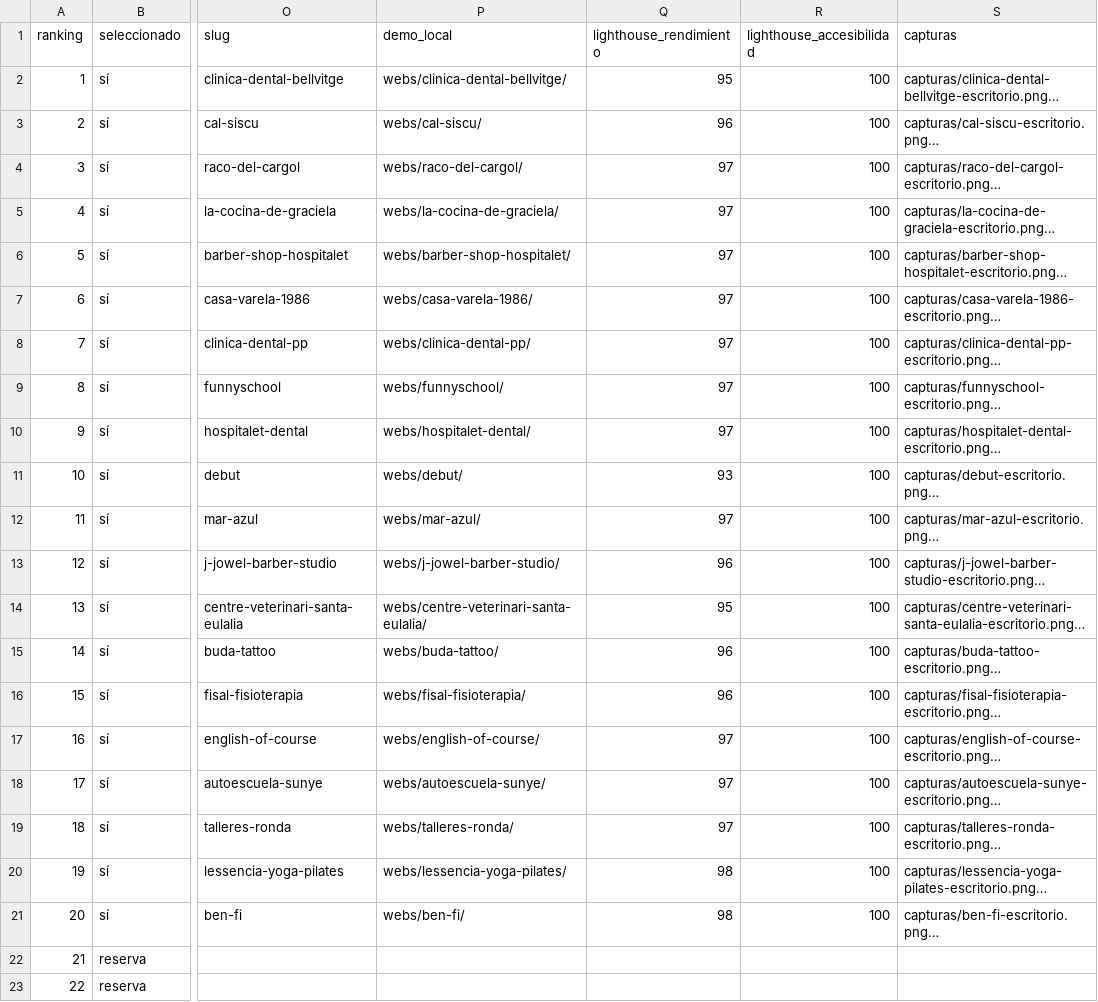
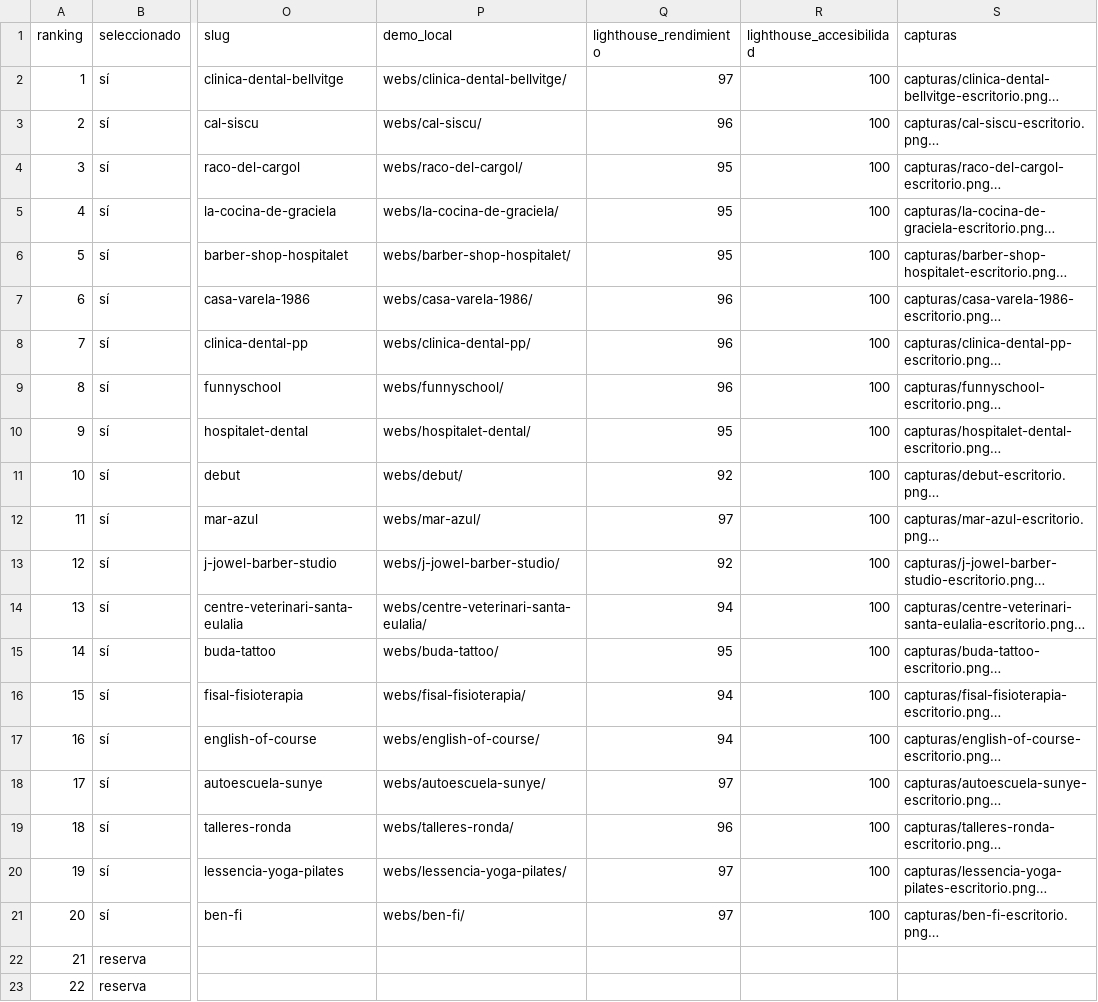
Before and after one commit to sergipulidoleon-cloud/forja-catalogo, a CSV file: negocios.csv, drawn as a sheet; only a part is shown, gaps mark what is left out; long unchanged cells end in …; the diff names each change by its address in the sheet, - before the commit and + after, or states it on an @@ line.

```diff
--- a/negocios.csv
+++ b/negocios.csv
-Q2 (lighthouse_rendimiento): 95
+Q2 (lighthouse_rendimiento): 97
-Q4:Q6 (lighthouse_rendimiento): 97
+Q4:Q6 (lighthouse_rendimiento): 95
-Q7:Q9 (lighthouse_rendimiento): 97
+Q7:Q9 (lighthouse_rendimiento): 96
-Q10 (lighthouse_rendimiento): 97
+Q10 (lighthouse_rendimiento): 95
-Q11 (lighthouse_rendimiento): 93
+Q11 (lighthouse_rendimiento): 92
-Q13 (lighthouse_rendimiento): 96
+Q13 (lighthouse_rendimiento): 92
-Q14 (lighthouse_rendimiento): 95
+Q14 (lighthouse_rendimiento): 94
-Q15 (lighthouse_rendimiento): 96
+Q15 (lighthouse_rendimiento): 95
-Q16 (lighthouse_rendimiento): 96
+Q16 (lighthouse_rendimiento): 94
-Q17 (lighthouse_rendimiento): 97
+Q17 (lighthouse_rendimiento): 94
-Q19 (lighthouse_rendimiento): 97
+Q19 (lighthouse_rendimiento): 96
-Q20:Q21 (lighthouse_rendimiento): 98
+Q20:Q21 (lighthouse_rendimiento): 97
```
Also changed, not shown: 22 other files.
